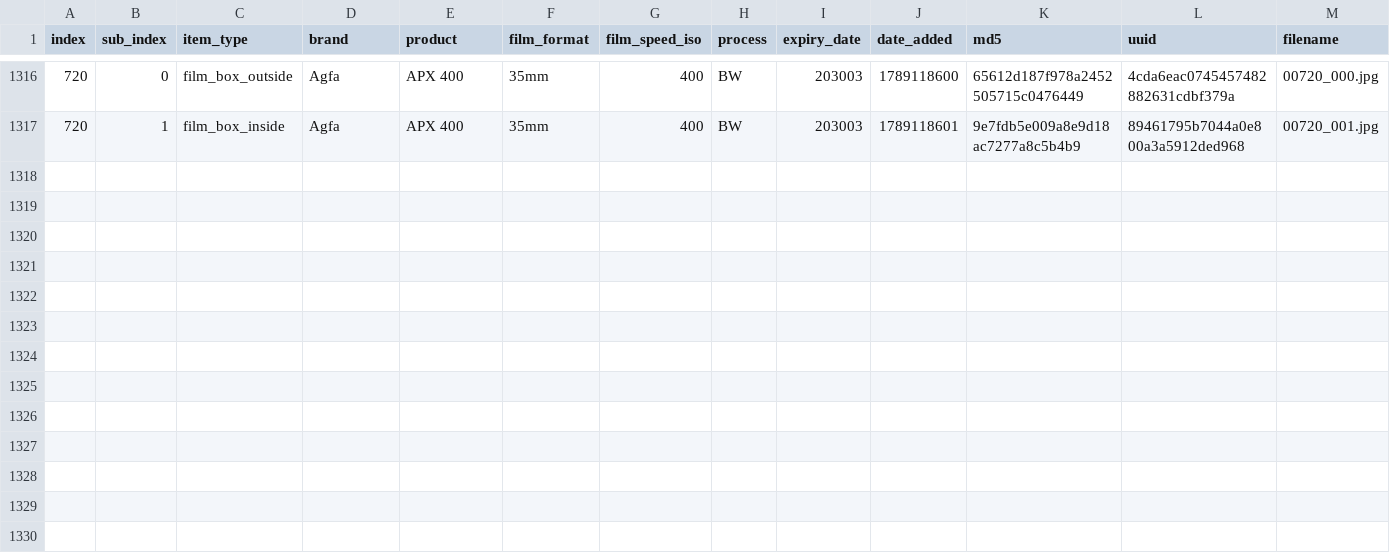
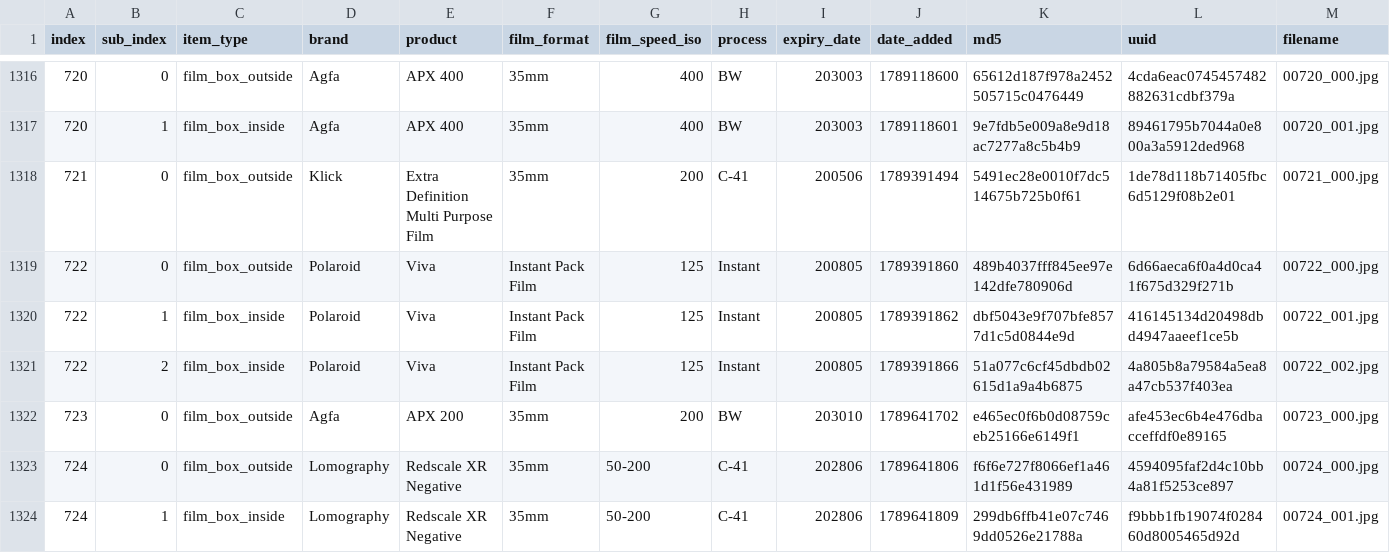
Before and after one commit to LandoNikko/Film-Packaging, a CSV file: film_packaging/database.csv, drawn as a sheet; only a part is shown, gaps mark what is left out; rows hold the shown columns only; the diff names each change by its address in the sheet, - before the commit and + after, or states it on an @@ line.

```diff
--- a/film_packaging/database.csv
+++ b/film_packaging/database.csv
+row 1318: 721 | 0 | film_box_outside | Klick | Extra Definition Multi Purpose Film | 35mm | 200 | C-41 | 200506 | 1789391494 | 5491ec28e0010f7dc514675b725b0f61 | 1de78d118b71405fbc6d5129f08b2e01 | 00721_000.jpg
+row 1319: 722 | 0 | film_box_outside | Polaroid | Viva | Instant Pack Film | 125 | Instant | 200805 | 1789391860 | 489b4037fff845ee97e142dfe780906d | 6d66aeca6f0a4d0ca41f675d329f271b | 00722_000.jpg
+row 1320: 722 | 1 | film_box_inside | Polaroid | Viva | Instant Pack Film | 125 | Instant | 200805 | 1789391862 | dbf5043e9f707bfe8577d1c5d0844e9d | 416145134d20498dbd4947aaeef1ce5b | 00722_001.jpg
+row 1321: 722 | 2 | film_box_inside | Polaroid | Viva | Instant Pack Film | 125 | Instant | 200805 | 1789391866 | 51a077c6cf45dbdb02615d1a9a4b6875 | 4a805b8a79584a5ea8a47cb537f403ea | 00722_002.jpg
+row 1322: 723 | 0 | film_box_outside | Agfa | APX 200 | 35mm | 200 | BW | 203010 | 1789641702 | e465ec0f6b0d08759ceb25166e6149f1 | afe453ec6b4e476dbacceffdf0e89165 | 00723_000.jpg
+row 1323: 724 | 0 | film_box_outside | Lomography | Redscale XR Negative | 35mm | 50-200 | C-41 | 202806 | 1789641806 | f6f6e727f8066ef1a461d1f56e431989 | 4594095faf2d4c10bb4a81f5253ce897 | 00724_000.jpg
+row 1324: 724 | 1 | film_box_inside | Lomography | Redscale XR Negative | 35mm | 50-200 | C-41 | 202806 | 1789641809 | 299db6ffb41e07c7469dd0526e21788a | f9bbb1fb19074f028460d8005465d92d | 00724_001.jpg
```
Also changed, not shown: 7 other files.
